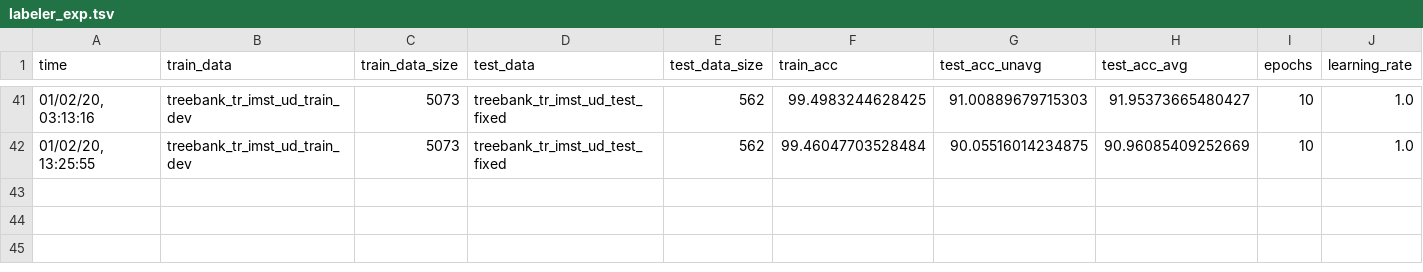
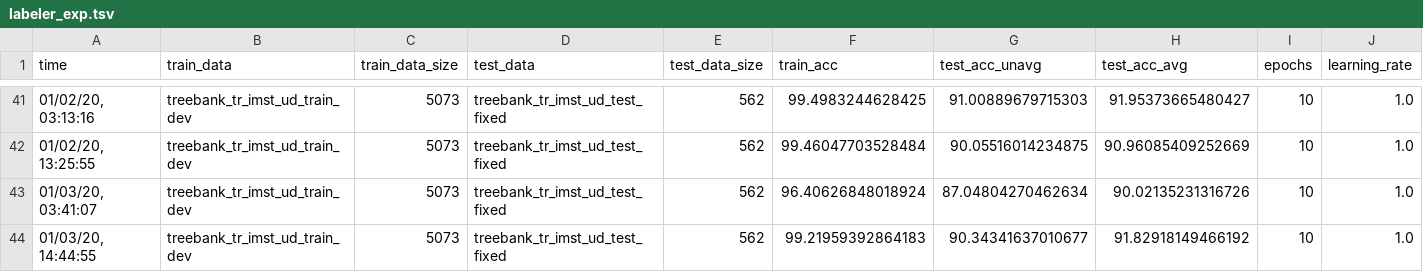
Before and after one commit to TolgaKayadelen/Neural_MSTParser, a TSV file: model/experiments/labeler_exp.tsv, drawn as a sheet; only a part is shown, gaps mark what is left out; rows hold the shown columns only; the diff names each change by its address in the sheet, - before the commit and + after, or states it on an @@ line.

Commit message:
adding new labeling experiment

```diff
--- a/model/experiments/labeler_exp.tsv
+++ b/model/experiments/labeler_exp.tsv
+row 43: 01/03/20, 03:41:07 | treebank_tr_imst_ud_train_dev | 5073 | treebank_tr_imst_ud_test_fixed | 562 | 96.40626848018924 | 87.04804270462634 | 90.02135231316726 | 10 | 1.0
+row 44: 01/03/20, 14:44:55 | treebank_tr_imst_ud_train_dev | 5073 | treebank_tr_imst_ud_test_fixed | 562 | 99.21959392864183 | 90.34341637010677 | 91.82918149466192 | 10 | 1.0
```
